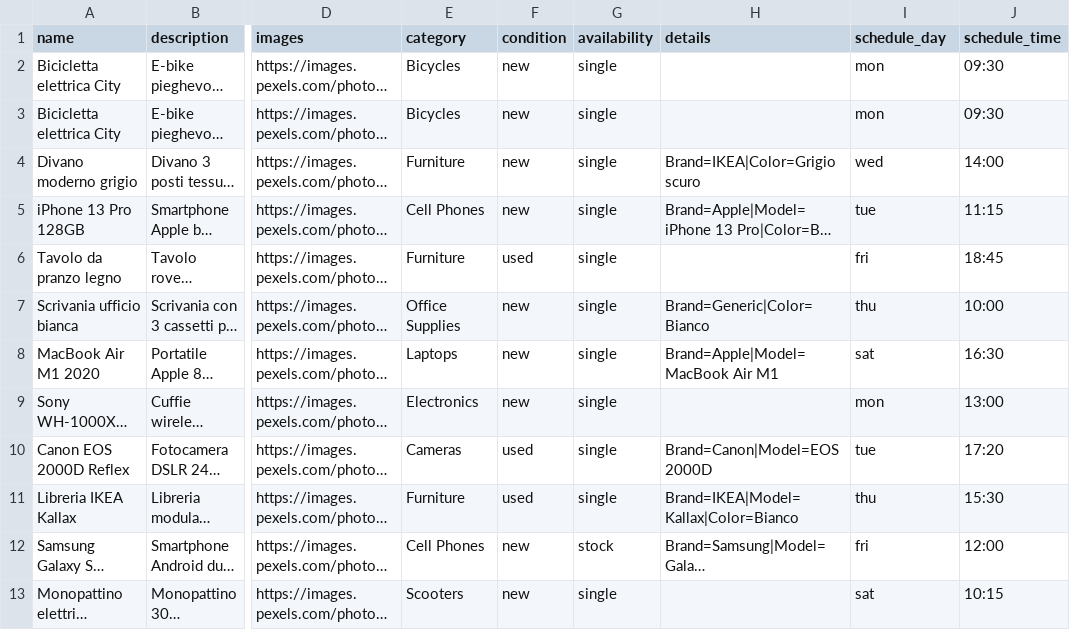
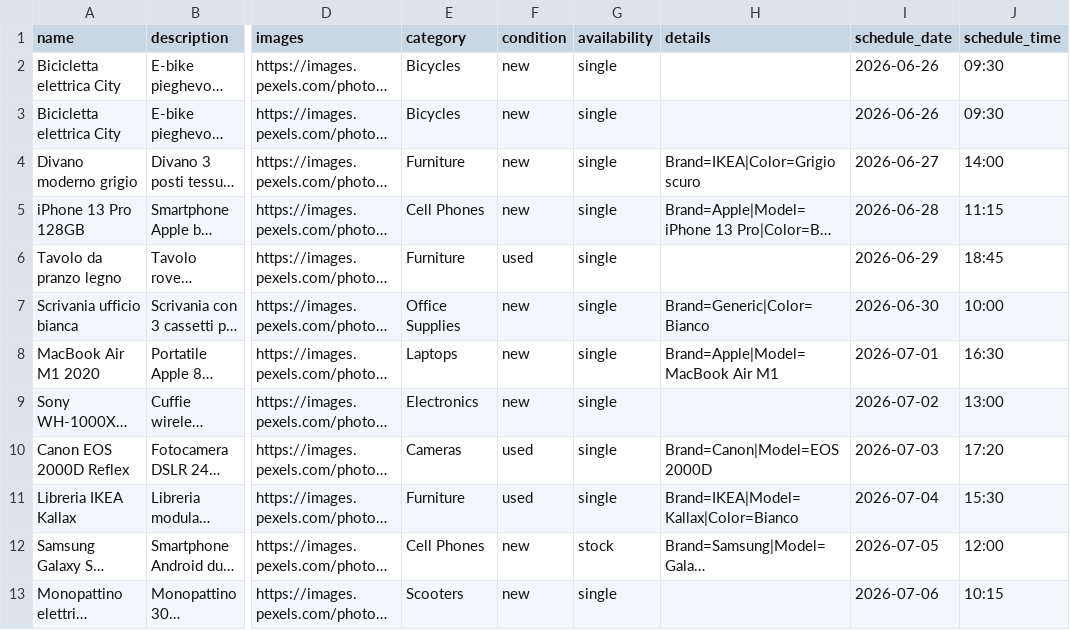
Before and after one commit to friedrick553-star/facebook_posting, a CSV file: sample_products.csv, drawn as a sheet; only a part is shown, gaps mark what is left out; long unchanged cells end in …; the diff names each change by its address in the sheet, - before the commit and + after, or states it on an @@ line.

```diff
--- a/sample_products.csv
+++ b/sample_products.csv
-I1: schedule_day
+I1: schedule_date
-I2:I3 (schedule_date): mon
+I2:I3 (schedule_date): 2026-06-26
-I4 (schedule_date): wed
+I4 (schedule_date): 2026-06-27
-I5 (schedule_date): tue
+I5 (schedule_date): 2026-06-28
-I6 (schedule_date): fri
+I6 (schedule_date): 2026-06-29
-I7 (schedule_date): thu
+I7 (schedule_date): 2026-06-30
-I8 (schedule_date): sat
+I8 (schedule_date): 2026-07-01
-I9 (schedule_date): mon
+I9 (schedule_date): 2026-07-02
-I10 (schedule_date): tue
+I10 (schedule_date): 2026-07-03
-I11 (schedule_date): thu
+I11 (schedule_date): 2026-07-04
-I12 (schedule_date): fri
+I12 (schedule_date): 2026-07-05
-I13 (schedule_date): sat
+I13 (schedule_date): 2026-07-06
```
Also changed, not shown: 16 other files.
